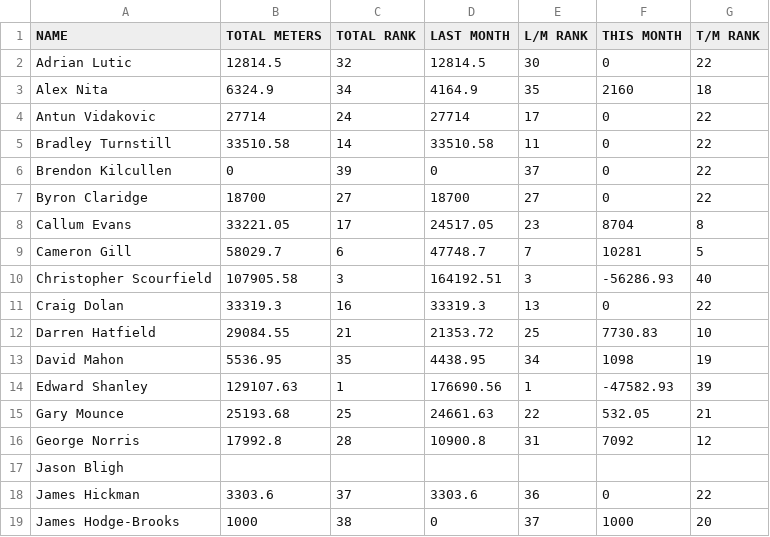
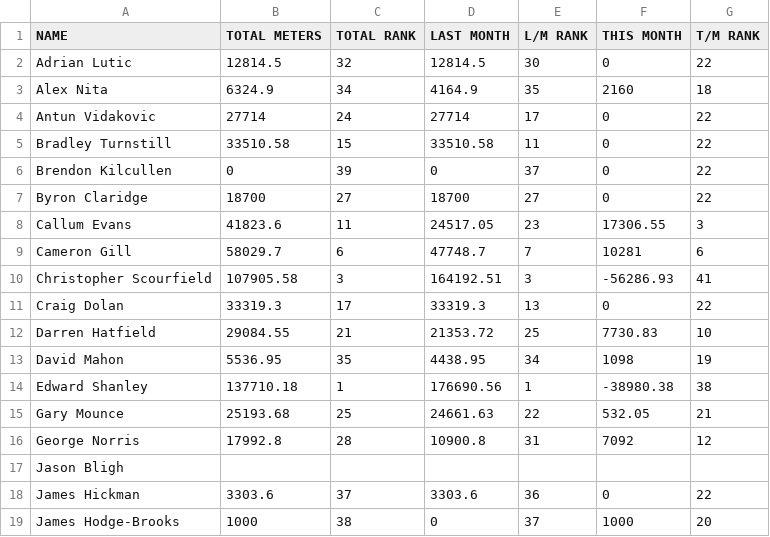
Before and after one commit to HeWearsSpandex/apps, a CSV file: data/actual_distances.csv, drawn as a sheet; only a part is shown; the diff covers the shown part only.

Commit message:
Update distances via VBA

```diff
--- a/data/actual_distances.csv
+++ b/data/actual_distances.csv
@@ -4,12 +4,12 @@ Alex Nita,6324.9,34,4164.9,35,2160,18
 Antun Vidakovic,27714,24,27714,17,0,22
-Bradley Turnstill,33510.58,14,33510.58,11,0,22
+Bradley Turnstill,33510.58,15,33510.58,11,0,22
 Brendon Kilcullen,0,39,0,37,0,22
 Byron Claridge,18700,27,18700,27,0,22
-Callum Evans,33221.05,17,24517.05,23,8704,8
-Cameron Gill,58029.7,6,47748.7,7,10281,5
-Christopher Scourfield,107905.58,3,164192.51,3,-56286.93,40
-Craig Dolan,33319.3,16,33319.3,13,0,22
+Callum Evans,41823.6,11,24517.05,23,17306.55,3
+Cameron Gill,58029.7,6,47748.7,7,10281,6
+Christopher Scourfield,107905.58,3,164192.51,3,-56286.93,41
+Craig Dolan,33319.3,17,33319.3,13,0,22
 Darren Hatfield,29084.55,21,21353.72,25,7730.83,10
 David Mahon,5536.95,35,4438.95,34,1098,19
-Edward Shanley,129107.63,1,176690.56,1,-47582.93,39
+Edward Shanley,137710.18,1,176690.56,1,-38980.38,38
 Gary Mounce,25193.68,25,24661.63,22,532.05,21
```
Also changed, not shown: 11 edited cells elsewhere in this file.
